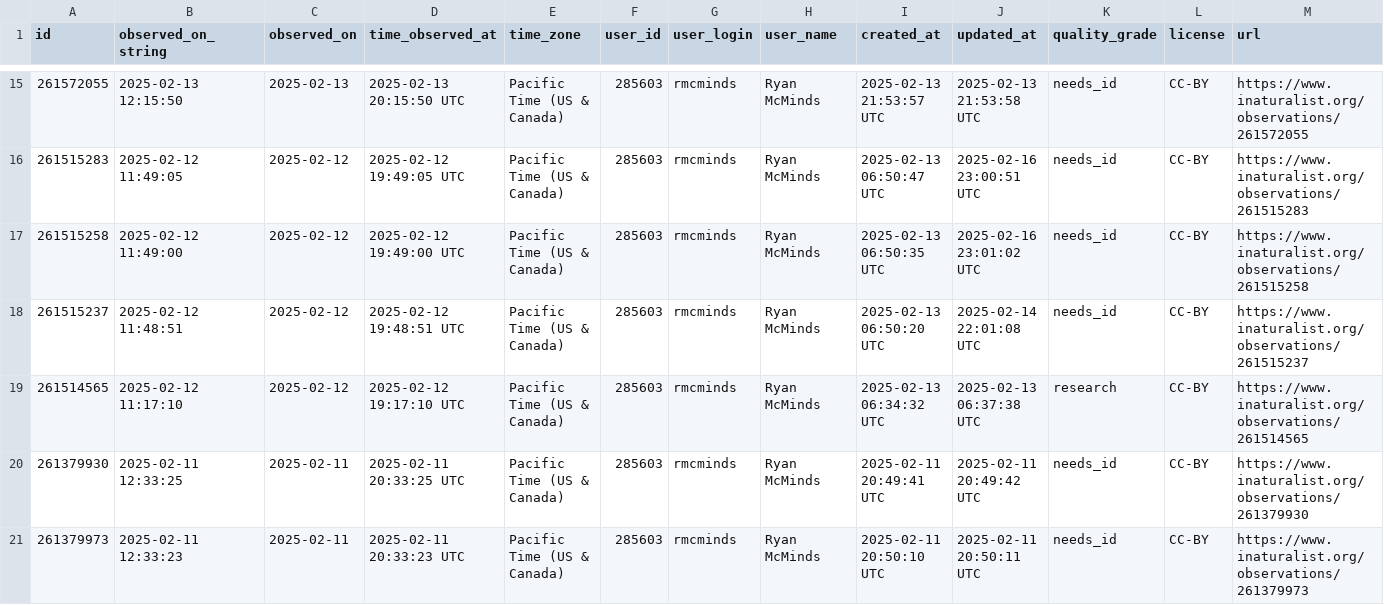
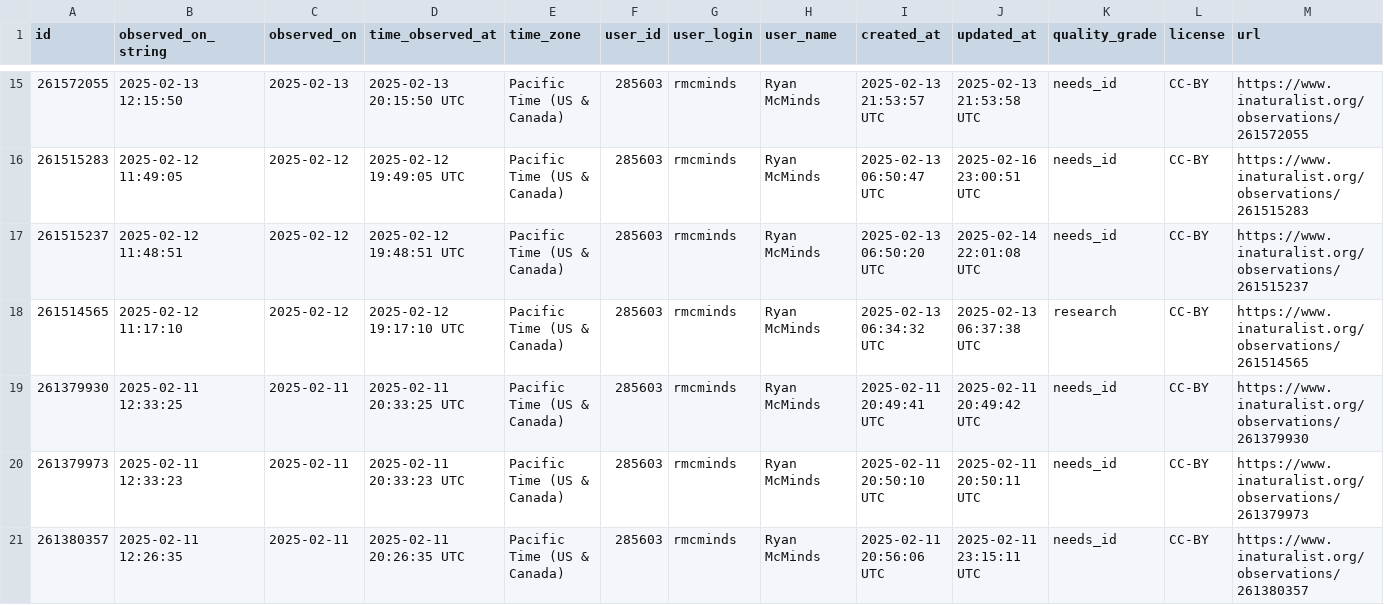
Before and after one commit to rmcminds/merdemicrobes, a CSV file: _data/most_recent_new_taxa.csv, drawn as a sheet; only a part is shown, gaps mark what is left out; removed rows and columns are numbered as before the commit, all else as after; rows hold the shown columns only; the diff names each change by its address in the sheet, - before the commit and + after, or states it on an @@ line.

```diff
--- a/_data/most_recent_new_taxa.csv
+++ b/_data/most_recent_new_taxa.csv
-row 17: 261515258 | 2025-02-12 11:49:00 | 2025-02-12 | 2025-02-12 19:49:00 UTC | Pacific Time (US & Canada) | 285603 | rmcminds | Ryan McMinds | 2025-02-13 06:50:35 UTC | 2025-02-16 23:01:02 UTC | needs_id | CC-BY | https://www.inaturalist.org/observations/261515258
+row 21: 261380357 | 2025-02-11 12:26:35 | 2025-02-11 | 2025-02-11 20:26:35 UTC | Pacific Time (US & Canada) | 285603 | rmcminds | Ryan McMinds | 2025-02-11 20:56:06 UTC | 2025-02-11 23:15:11 UTC | needs_id | CC-BY | https://www.inaturalist.org/observations/261380357
```
Also changed, not shown: 1 other file.
